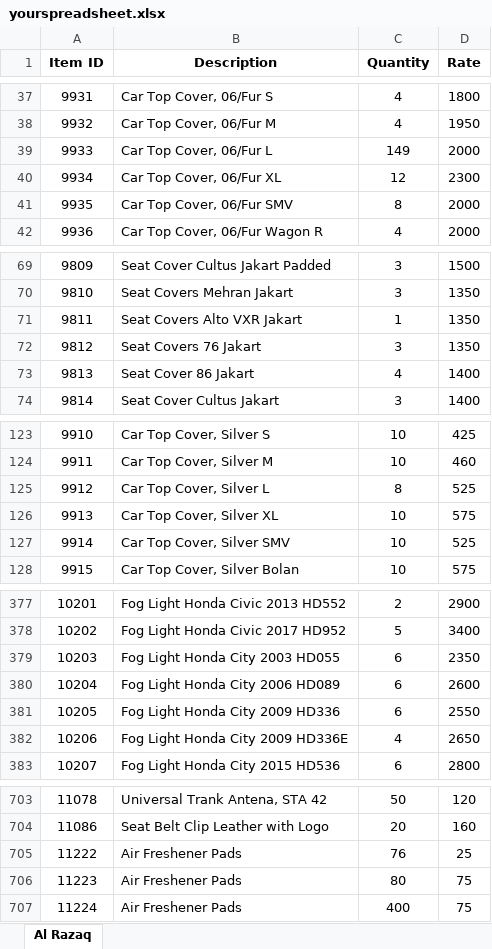
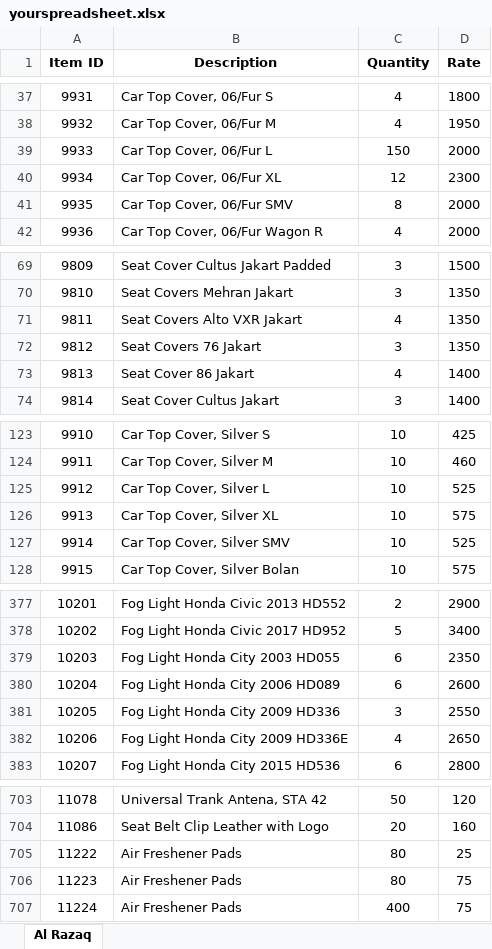
Before and after one commit to umer17/inventory-management, an Excel workbook: controllers/yourspreadsheet.xlsx, sheet Al Razaq, drawn as a sheet; only a part is shown, gaps mark what is left out; values as stored, in another font and other column widths than the file's, no borders; the diff names each change by its address in the sheet, - before the commit and + after, or states it on an @@ line.

```diff
--- a/controllers/yourspreadsheet.xlsx (sheet Al Razaq)
+++ b/controllers/yourspreadsheet.xlsx (sheet Al Razaq)
-C39 (Quantity): 149
+C39 (Quantity): 150
-C71 (Quantity): 1
+C71 (Quantity): 4
-C125 (Quantity): 8
+C125 (Quantity): 10
-C381 (Quantity): 6
+C381 (Quantity): 3
-C705 (Quantity): 76
+C705 (Quantity): 80
```
Also changed, not shown: 8 other files.
